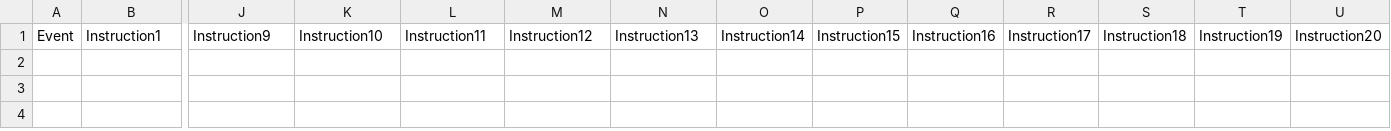
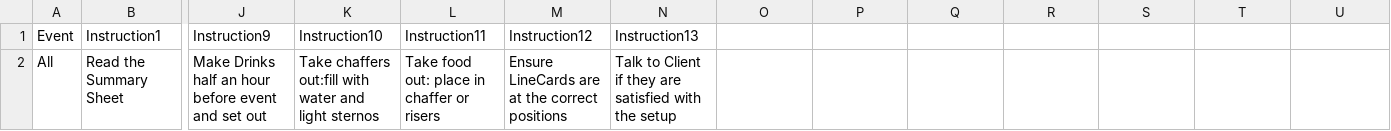
Before and after one commit to IshanApte/Event_Planning, a CSV file: Instructions.csv, drawn as a sheet; only a part is shown, gaps mark what is left out; rows hold the shown columns only; the diff names each change by its address in the sheet, - before the commit and + after, or states it on an @@ line.

```diff
--- a/Instructions.csv
+++ b/Instructions.csv
-O1: Instruction14
+O1: (empty)
-P1: Instruction15
+P1: (empty)
-Q1: Instruction16
+Q1: (empty)
-R1: Instruction17
+R1: (empty)
-S1: Instruction18
+S1: (empty)
-T1: Instruction19
+T1: (empty)
-U1: Instruction20
+U1: (empty)
+row 2: All | Read the Summary Sheet | Make Drinks half an hour before event and set out | Take chaffers out:fill with water and light sternos | Take food out: place in chaffer or risers | Ensure LineCards are at the correct positions | Talk to Client if they are satisfied with the setup
```
Also changed, not shown: Food_db.csv.
